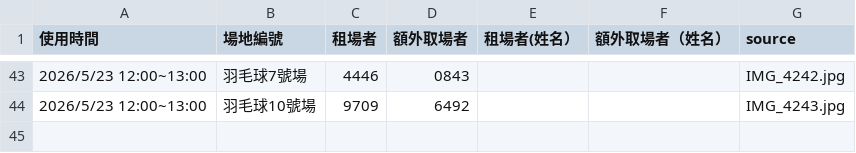
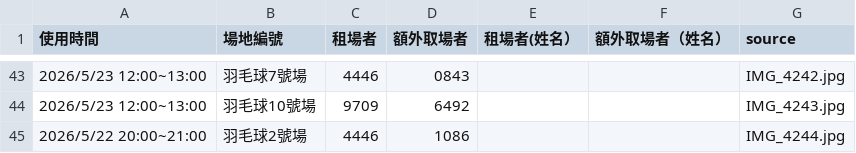
Before and after one commit to adidasracket-Lao/sports-court-booking, a CSV file: 場地租用資料.csv, drawn as a sheet; only a part is shown, gaps mark what is left out.

```diff
--- a/場地租用資料.csv
+++ b/場地租用資料.csv
@@ -44 +44,2 @@
 2026/5/23 12:00~13:00,羽毛球10號場,9709,6492,,,IMG_4243.jpg
+2026/5/22 20:00~21:00,羽毛球2號場,4446,1086,,,IMG_4244.jpg
```
Also changed, not shown: 2 other files.
